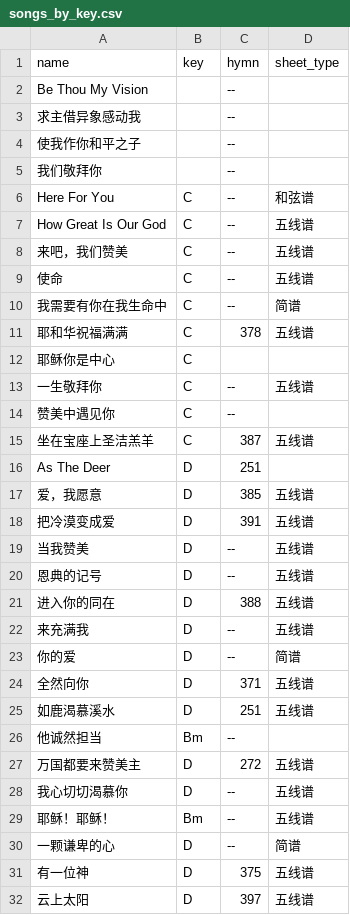
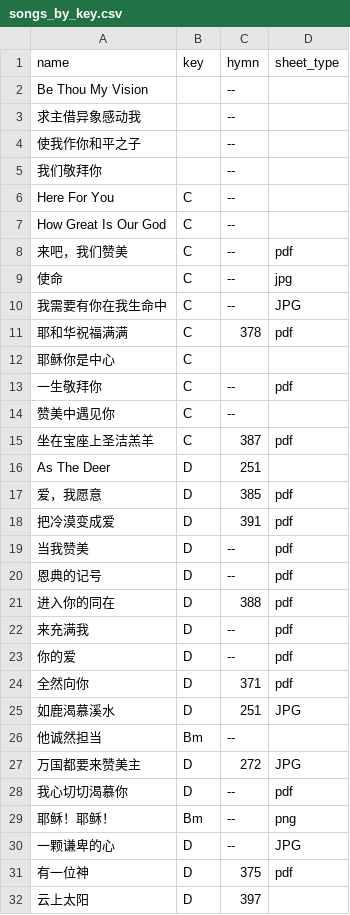
Before and after one commit to kipyin/lego-songbook, a CSV file: _data/songs_by_key.csv, drawn as a sheet; only a part is shown; the diff covers the shown part only.

```diff
--- a/_data/songs_by_key.csv
+++ b/_data/songs_by_key.csv
@@ -5,28 +5,28 @@ Be Thou My Vision,,--,
 我们敬拜你,,--,
-Here For You,C,--,和弦谱
-How Great Is Our God,C,--,五线谱
-来吧，我们赞美,C,--,五线谱
-使命,C,--,五线谱
-我需要有你在我生命中,C,--,简谱
-耶和华祝福满满,C,378,五线谱
+Here For You,C,--,
+How Great Is Our God,C,--,
+来吧，我们赞美,C,--,pdf
+使命,C,--,jpg
+我需要有你在我生命中,C,--,JPG
+耶和华祝福满满,C,378,pdf
 耶稣你是中心,C,,
-一生敬拜你,C,--,五线谱
+一生敬拜你,C,--,pdf
 赞美中遇见你,C,--,
-坐在宝座上圣洁羔羊,C,387,五线谱
+坐在宝座上圣洁羔羊,C,387,pdf
 As The Deer,D,251,
-爱，我愿意,D,385,五线谱
-把冷漠变成爱,D,391,五线谱
-当我赞美,D,--,五线谱
-恩典的记号,D,--,五线谱
-进入你的同在,D,388,五线谱
-来充满我,D,--,五线谱
-你的爱,D,--,简谱
-全然向你,D,371,五线谱
-如鹿渴慕溪水,D,251,五线谱
+爱，我愿意,D,385,pdf
+把冷漠变成爱,D,391,pdf
+当我赞美,D,--,pdf
+恩典的记号,D,--,pdf
+进入你的同在,D,388,pdf
+来充满我,D,--,pdf
+你的爱,D,--,pdf
+全然向你,D,371,pdf
+如鹿渴慕溪水,D,251,JPG
 他诚然担当,Bm,--,
-万国都要来赞美主,D,272,五线谱
-我心切切渴慕你,D,--,五线谱
-耶稣！耶稣！,Bm,--,五线谱
-一颗谦卑的心,D,--,简谱
-有一位神,D,375,五线谱
-云上太阳,D,397,五线谱
+万国都要来赞美主,D,272,JPG
+我心切切渴慕你,D,--,pdf
+耶稣！耶稣！,Bm,--,png
+一颗谦卑的心,D,--,JPG
+有一位神,D,375,pdf
+云上太阳,D,397,
```
Also changed, not shown: 43 edited cells elsewhere in this file, _data/songs.csv, 4 other files.
